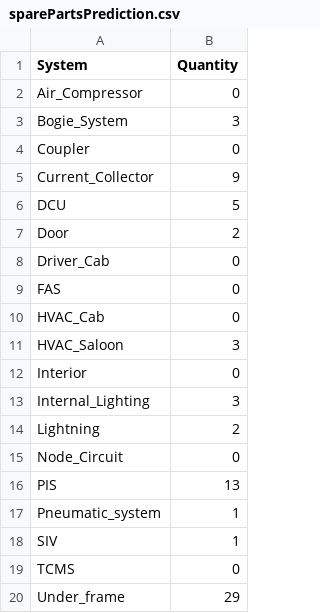
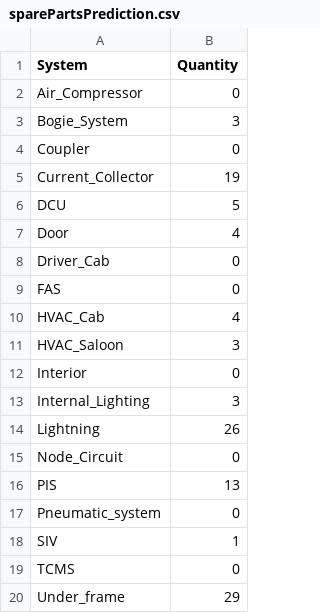
Before and after one commit to HighNCode/FYP-111-OrangeLineMS, a CSV file: third_app/flask_server/flask_app/sparePartsPrediction.csv, drawn as a sheet.

Commit message:
updated spare parts file

```diff
--- a/third_app/flask_server/flask_app/sparePartsPrediction.csv
+++ b/third_app/flask_server/flask_app/sparePartsPrediction.csv
@@ -4,8 +4,8 @@ Bogie_System,3
 Coupler,0
-Current_Collector,9
+Current_Collector,19
 DCU,5
-Door,2
+Door,4
 Driver_Cab,0
 FAS,0
-HVAC_Cab,0
+HVAC_Cab,4
 HVAC_Saloon,3
@@ -13,6 +13,6 @@ Interior,0
 Internal_Lighting,3
-Lightning,2
+Lightning,26
 Node_Circuit,0
 PIS,13
-Pneumatic_system,1
+Pneumatic_system,0
 SIV,1
```
